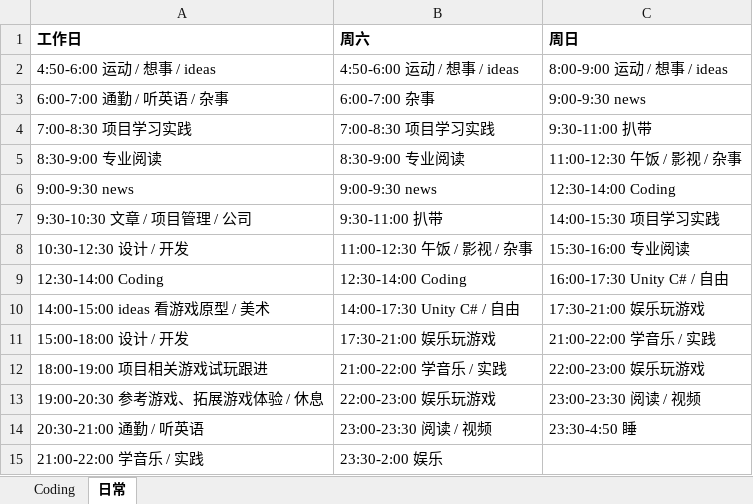
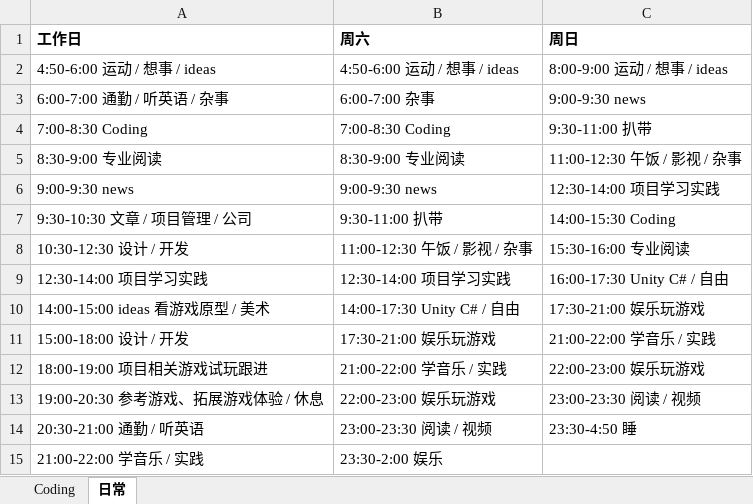
Before and after one commit to Gaolbirdy/Lab, an Excel workbook: plan.xlsx, sheet 日常, drawn as a sheet; only a part is shown; values as stored, in another font and other column widths than the file's, no borders; the diff names each change by its address in the sheet, - before the commit and + after, or states it on an @@ line.

```diff
--- a/plan.xlsx (sheet 日常)
+++ b/plan.xlsx (sheet 日常)
-A4 (工作日): 7:00-8:30 项目学习实践
+A4 (工作日): 7:00-8:30 Coding
-B4 (周六): 7:00-8:30 项目学习实践
+B4 (周六): 7:00-8:30 Coding
-C6 (周日): 12:30-14:00 Coding
+C6 (周日): 12:30-14:00 项目学习实践
-C7 (周日): 14:00-15:30 项目学习实践
+C7 (周日): 14:00-15:30 Coding
-A9 (工作日): 12:30-14:00 Coding
+A9 (工作日): 12:30-14:00 项目学习实践
-B9 (周六): 12:30-14:00 Coding
+B9 (周六): 12:30-14:00 项目学习实践
```
Also changed, not shown: 1 other file.
